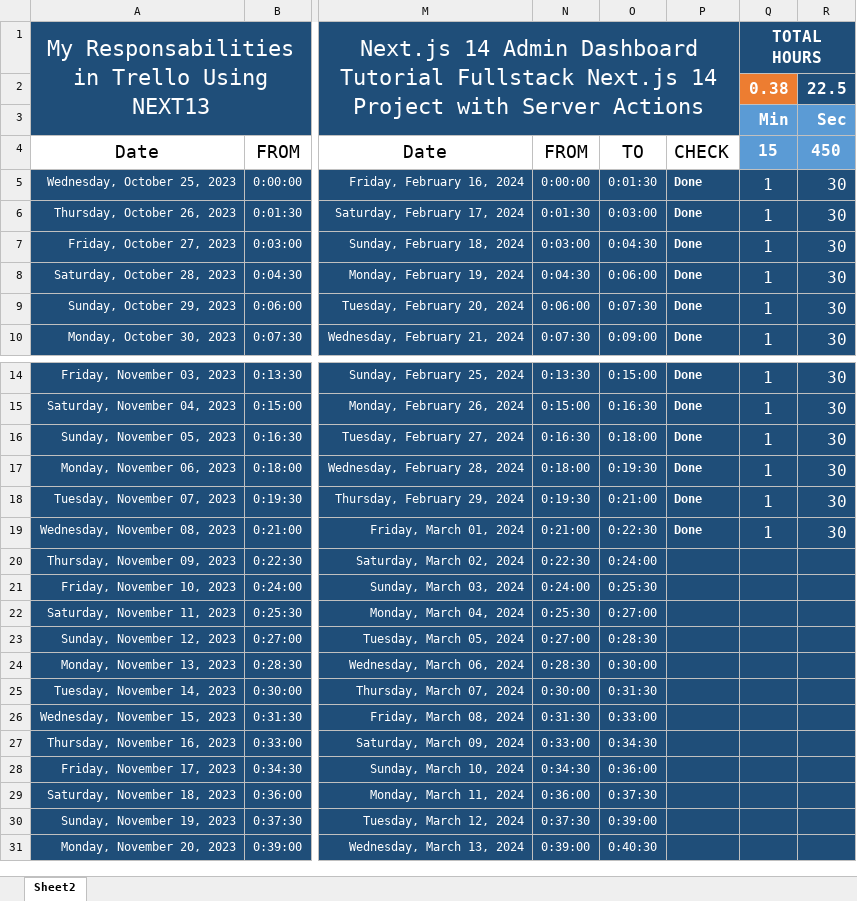
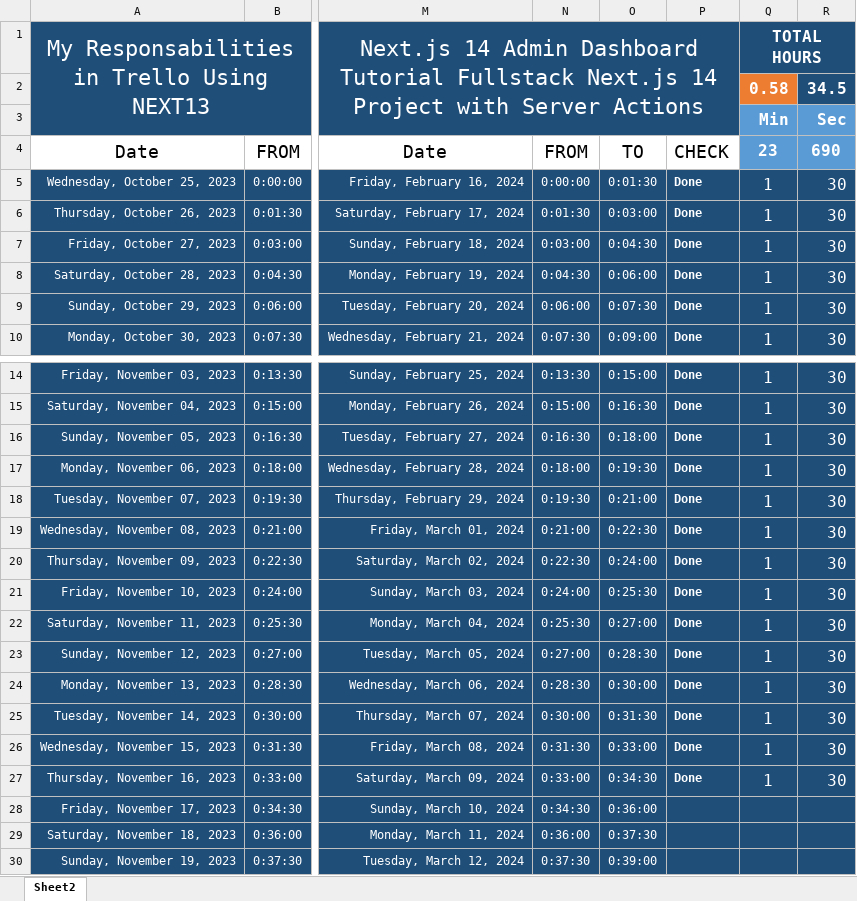
Before and after one commit to Mostafa-El-Masry/dashboard, an Excel workbook: track.xlsx, sheet Sheet2, drawn as a sheet; only a part is shown, gaps mark what is left out; the shorter side is filled out with more unchanged rows; values as stored, in another font and other column widths than the file's, no borders; table styles not drawn; the diff covers the shown part only; the diff names each change by its address in the sheet, - before the commit and + after, or states it on an @@ line.

```diff
--- a/track.xlsx (sheet Sheet2)
+++ b/track.xlsx (sheet Sheet2)
-Q2: 0.38
+Q2: 0.58
-R2: 22.5
+R2: 34.5
-Q4: 15
+Q4: 23
-R4: 450
+R4: 690
-P20:P27: (empty)
+P20:P27: Done
-Q20:Q27: (empty)
+Q20:Q27: 1
-R20:R27: (empty)
+R20:R27: 30
```
Also changed, not shown: 30 edited cells elsewhere in this sheet, 9 other files.
